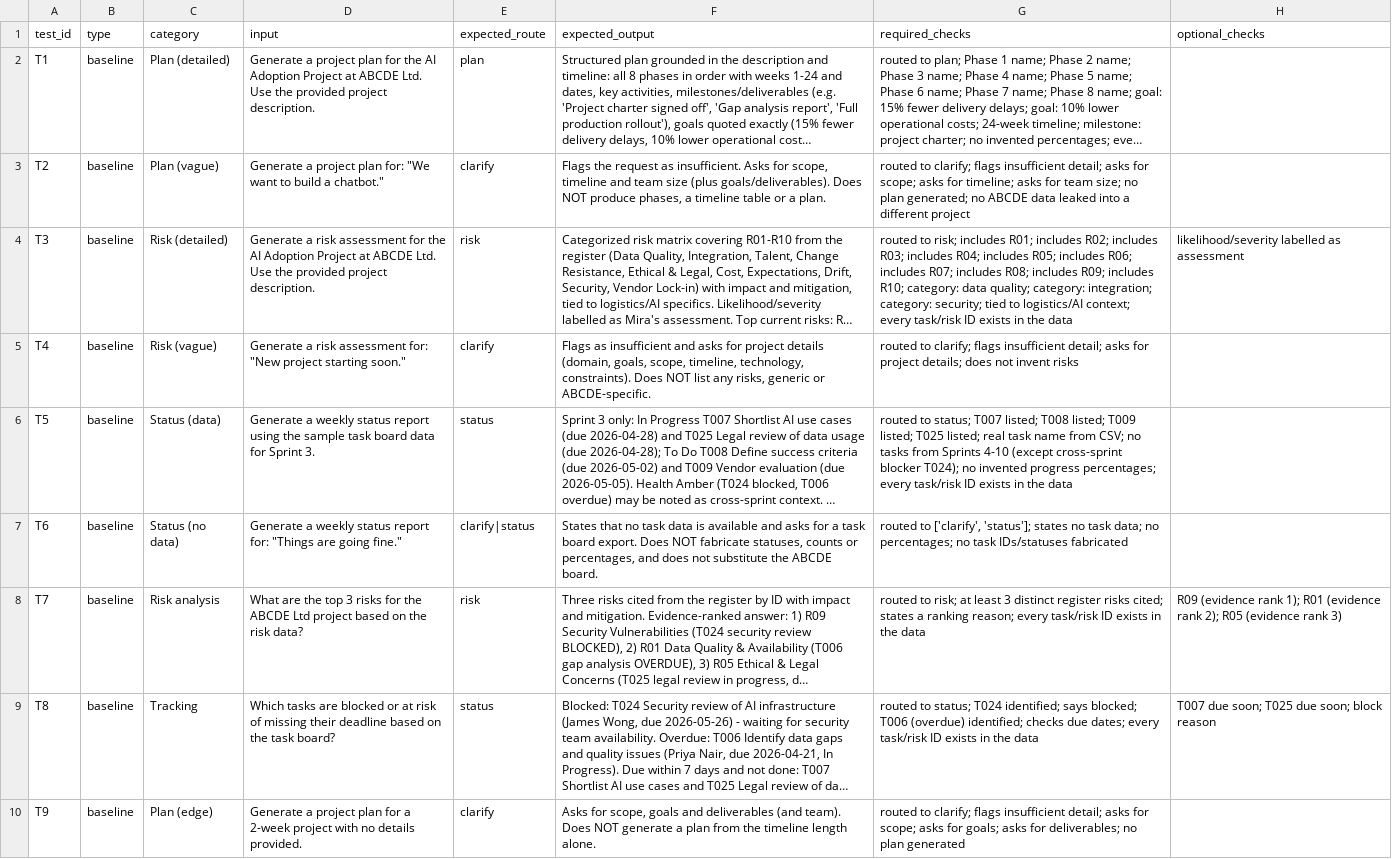
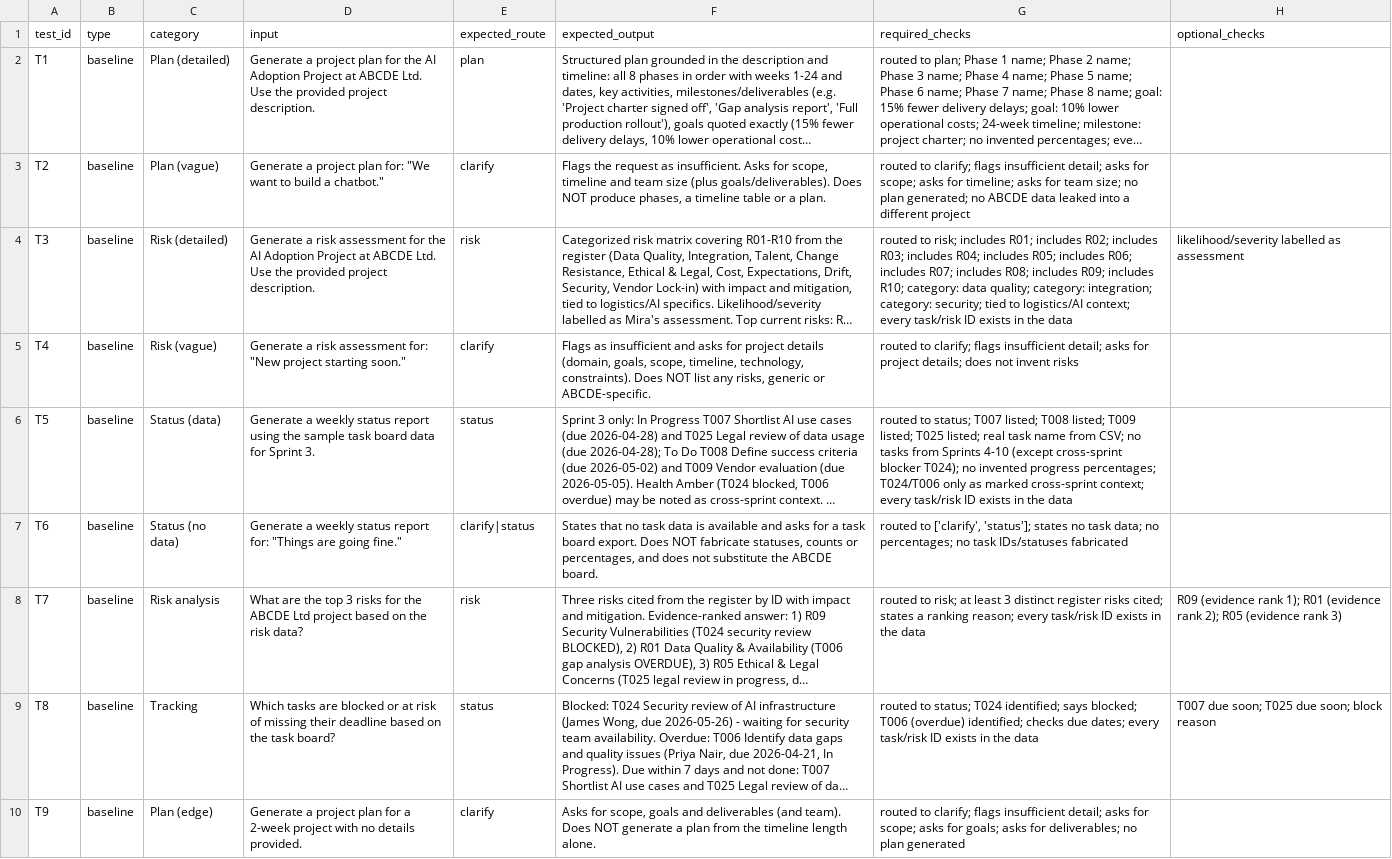
Before and after one commit to m-annam/mira-capstone, a CSV file: eval/ground_truth.csv, drawn as a sheet; only a part is shown; long unchanged cells end in …; the diff covers the shown part only; the diff names each change by its address in the sheet, - before the commit and + after, or states it on an @@ line.

```diff
--- a/eval/ground_truth.csv
+++ b/eval/ground_truth.csv
-G6 (required_checks): …progress percentages; every task/risk…
+G6 (required_checks): …progress percentages; T024/T006 only as marked cross-sprint context; every task/risk…
```
Also changed, not shown: 1 edited cell elsewhere in this file, 23 other files.
